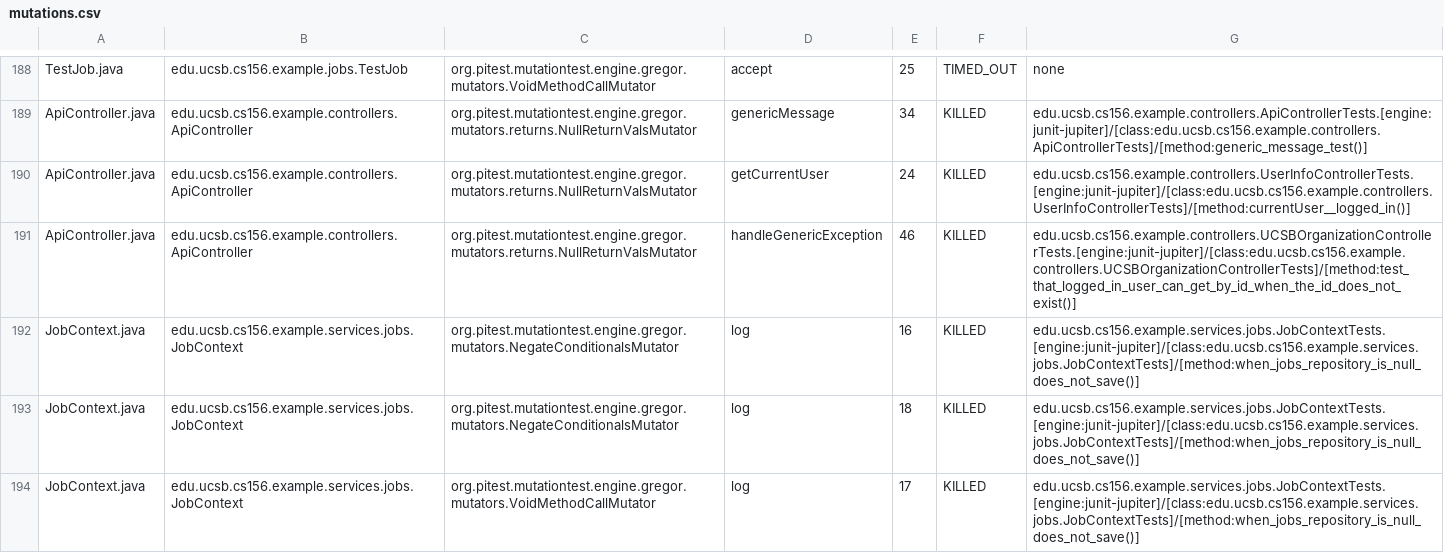
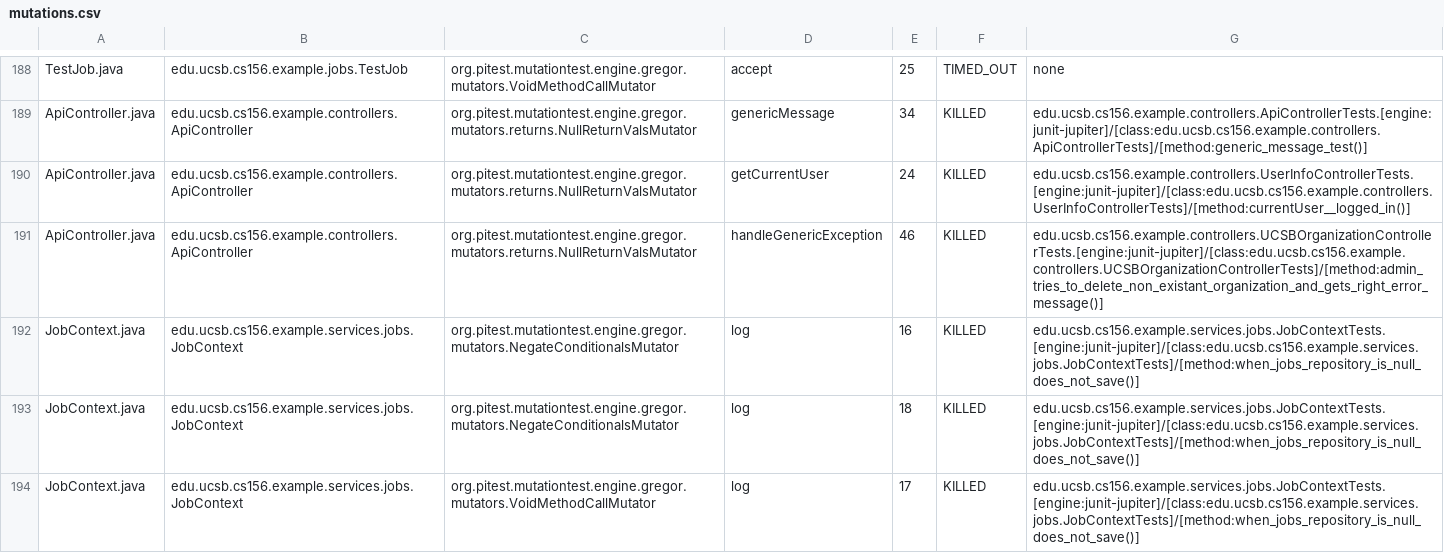
Before and after one commit to ucsb-cs156-f25/team02-f25-12, a CSV file: prs/127/pitest/mutations.csv, drawn as a sheet; only a part is shown, gaps mark what is left out.

Commit message:
Deploying to gh-pages from @ ucsb-cs156-f25/team02-f25-12@65b1a32fcb4e5d3f06388a9a1677538b631abd48 🚀

```diff
--- a/prs/127/pitest/mutations.csv
+++ b/prs/127/pitest/mutations.csv
@@ -190,3 +190,3 @@ ApiController.java,edu.ucsb.cs156.example.controllers.ApiController,org.pitest.m
 ApiController.java,edu.ucsb.cs156.example.controllers.ApiController,org.pitest.mutationtest.engine.gregor.mutators.returns.NullReturnValsMutator,getCurrentUser,24,KILLED,edu.ucsb.cs156.example.controllers.UserInfoControllerTests.[engine:junit-jupiter]/[class:edu.ucsb.cs156.example.controllers.UserInfoControllerTests]/[method:currentUser__logged_in()]
-ApiController.java,edu.ucsb.cs156.example.controllers.ApiController,org.pitest.mutationtest.engine.gregor.mutators.returns.NullReturnValsMutator,handleGenericException,46,KILLED,edu.ucsb.cs156.example.controllers.UCSBOrganizationControllerTests.[engine:junit-jupiter]/[class:edu.ucsb.cs156.example.controllers.UCSBOrganizationControllerTests]/[method:test_that_logged_in_user_can_get_by_id_when_the_id_does_not_exist()]
+ApiController.java,edu.ucsb.cs156.example.controllers.ApiController,org.pitest.mutationtest.engine.gregor.mutators.returns.NullReturnValsMutator,handleGenericException,46,KILLED,edu.ucsb.cs156.example.controllers.UCSBOrganizationControllerTests.[engine:junit-jupiter]/[class:edu.ucsb.cs156.example.controllers.UCSBOrganizationControllerTests]/[method:admin_tries_to_delete_non_existant_organization_and_gets_right_error_message()]
 JobContext.java,edu.ucsb.cs156.example.services.jobs.JobContext,org.pitest.mutationtest.engine.gregor.mutators.NegateConditionalsMutator,log,16,KILLED,edu.ucsb.cs156.example.services.jobs.JobContextTests.[engine:junit-jupiter]/[class:edu.ucsb.cs156.example.services.jobs.JobContextTests]/[method:when_jobs_repository_is_null_does_not_save()]
```
Also changed, not shown: 21 other files.
